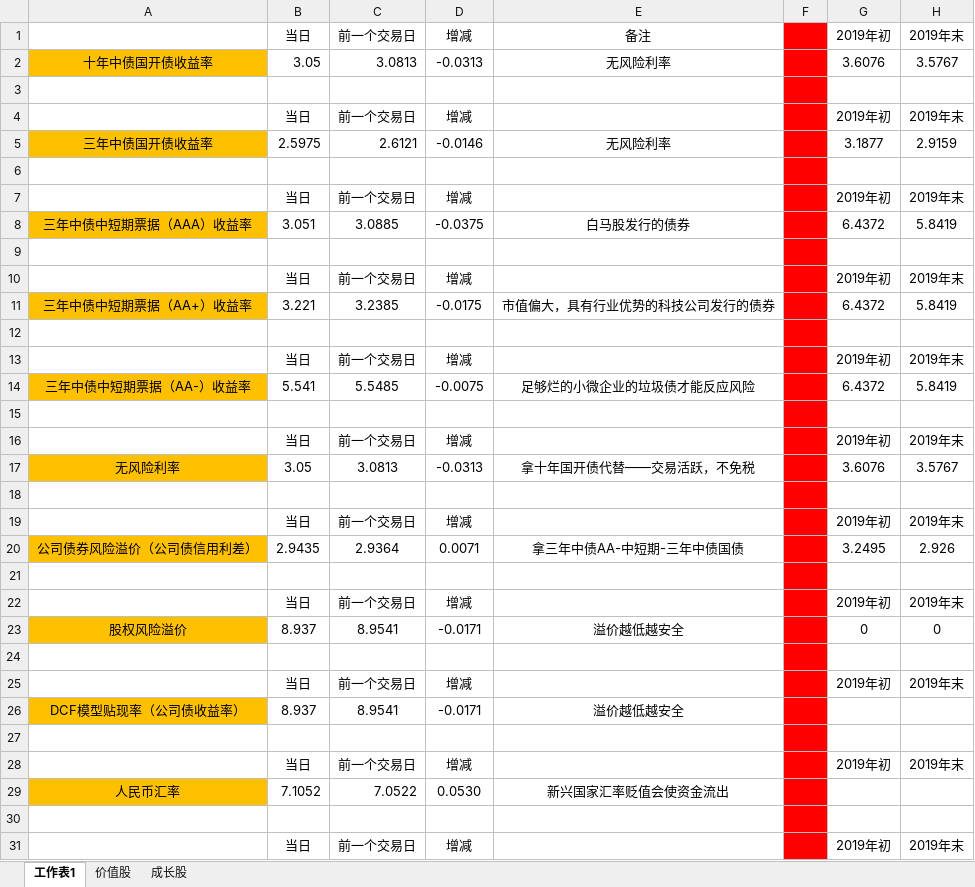
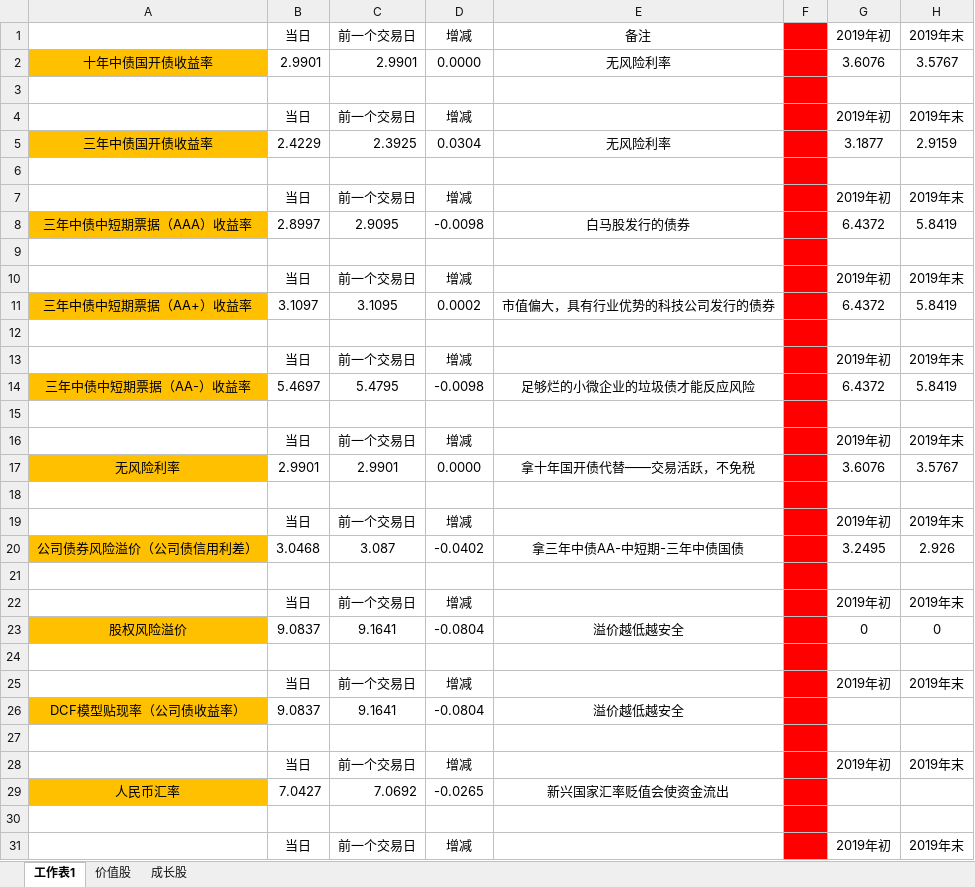
Before and after one commit to jackzhengpinwen/-Financial-market-experience, an Excel workbook: 投资心得/everyweak.xlsx, sheet 工作表1, drawn as a sheet; only a part is shown; values as stored, in another font and other column widths than the file's, no borders; the diff covers the shown part only; the diff names each change by its address in the sheet, - before the commit and + after, or states it on an @@ line.

```diff
--- a/投资心得/everyweak.xlsx (sheet 工作表1)
+++ b/投资心得/everyweak.xlsx (sheet 工作表1)
-B2: 3.05
+B2: 2.9901
-C2: 3.0813
+C2: 2.9901
-D2: -0.0313
+D2: 0.0000
-B5: 2.5975
+B5: 2.4229
-C5: 2.6121
+C5: 2.3925
-D5: -0.0146
+D5: 0.0304
-B8: 3.051
+B8: 2.8997
-C8: 3.0885
+C8: 2.9095
-D8: -0.0375
+D8: -0.0098
-B11: 3.221
+B11: 3.1097
-C11: 3.2385
+C11: 3.1095
-D11: -0.0175
+D11: 0.0002
-B14: 5.541
+B14: 5.4697
-C14: 5.5485
+C14: 5.4795
-D14: -0.0075
+D14: -0.0098
-B17: 3.05
+B17: 2.9901
-C17: 3.0813
+C17: 2.9901
-D17: -0.0313
+D17: 0.0000
-B20: 2.9435
+B20: 3.0468
-C20: 2.9364
+C20: 3.087
-D20: 0.0071
+D20: -0.0402
-B23: 8.937
+B23: 9.0837
-C23: 8.9541
+C23: 9.1641
-D23: -0.0171
+D23: -0.0804
-B26: 8.937
+B26: 9.0837
-C26: 8.9541
+C26: 9.1641
-D26: -0.0171
+D26: -0.0804
-B29: 7.1052
+B29: 7.0427
-C29: 7.0522
+C29: 7.0692
-D29: 0.0530
+D29: -0.0265
```
Also changed, not shown: 10 added rows, 5 removed rows, 19 edited cells and cell formats elsewhere in this sheet, formulas that keep their value, 9 other files.
